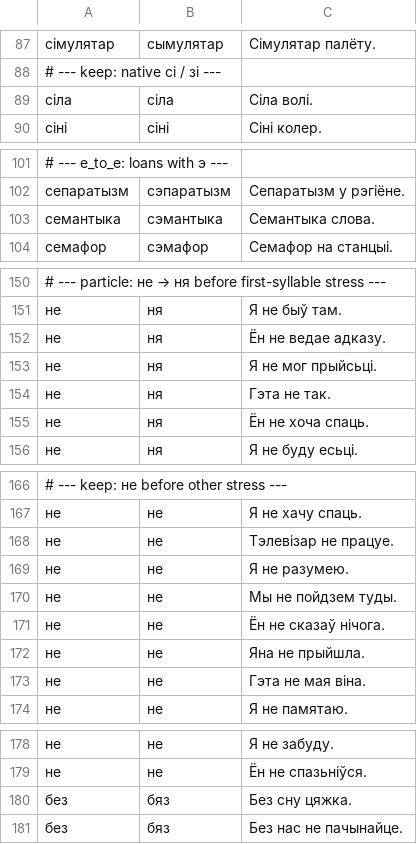
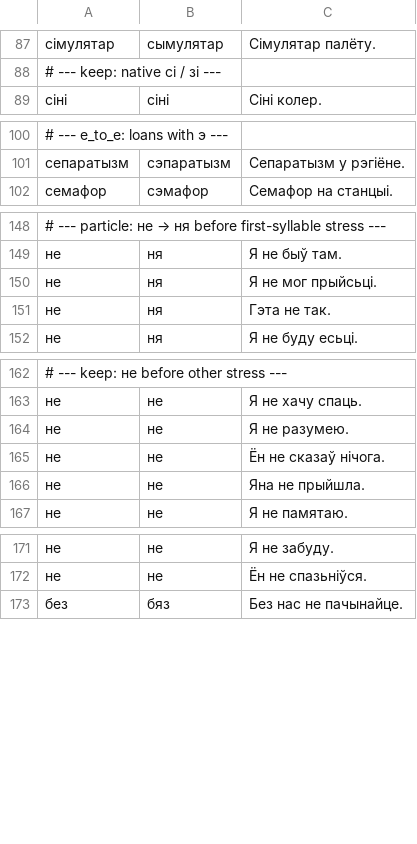
Before and after one commit to sewstie/pravapis, a TSV file: data/eval/ambiguous.tsv, drawn as a sheet; only a part is shown, gaps mark what is left out; the diff covers the shown part only.

```diff
--- a/data/eval/ambiguous.tsv
+++ b/data/eval/ambiguous.tsv
@@ -88,3 +88,2 @@
 # --- keep: native сі / зі ---
-сіла	сіла	Сіла волі.
 сіні	сіні	Сіні колер.
@@ -102,3 +101,2 @@
 сепаратызм	сэпаратызм	Сепаратызм у рэгіёне.
-семантыка	сэмантыка	Семантыка слова.
 семафор	сэмафор	Семафор на станцыі.
@@ -151,6 +149,4 @@
 не	ня	Я не быў там.
-не	ня	Ён не ведае адказу.
 не	ня	Я не мог прыйсьці.
 не	ня	Гэта не так.
-не	ня	Ён не хоча спаць.
 не	ня	Я не буду есьці.
@@ -167,8 +163,5 @@
 не	не	Я не хачу спаць.
-не	не	Тэлевізар не працуе.
 не	не	Я не разумею.
-не	не	Мы не пойдзем туды.
 не	не	Ён не сказаў нічога.
 не	не	Яна не прыйшла.
-не	не	Гэта не мая віна.
 не	не	Я не памятаю.
@@ -179,3 +172,2 @@
 не	не	Ён не спазьніўся.
-без	бяз	Без сну цяжка.
 без	бяз	Без нас не пачынайце.
```
Also changed, not shown: 1 edited cell elsewhere in this file, 3 other files.
